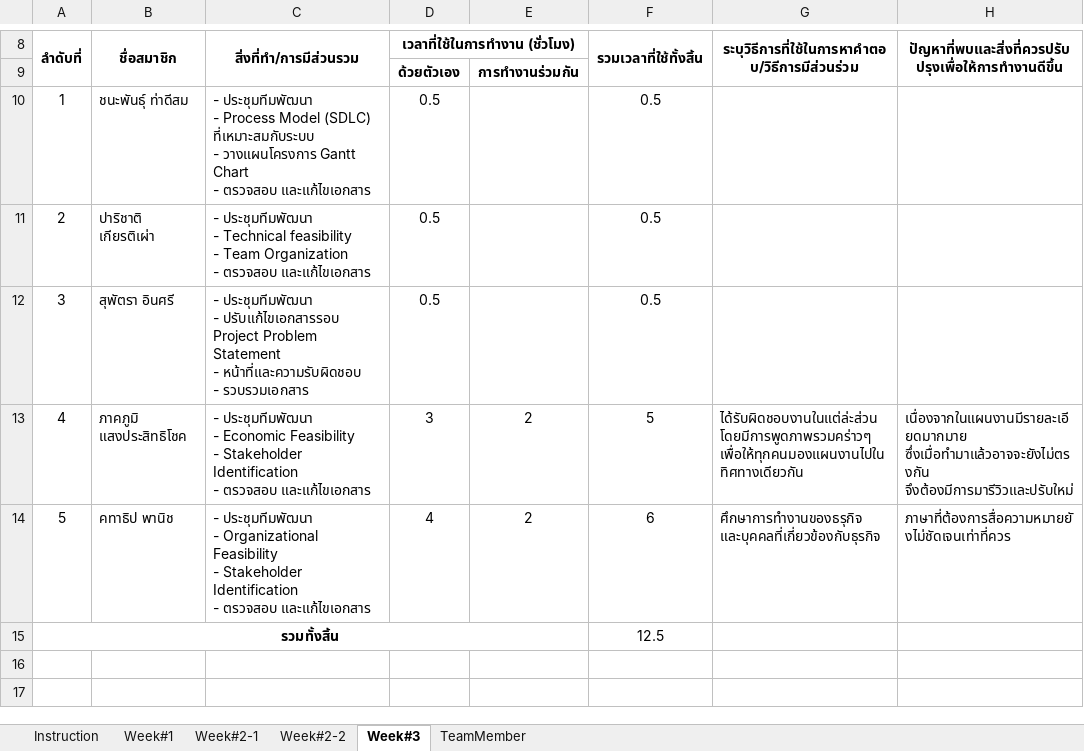
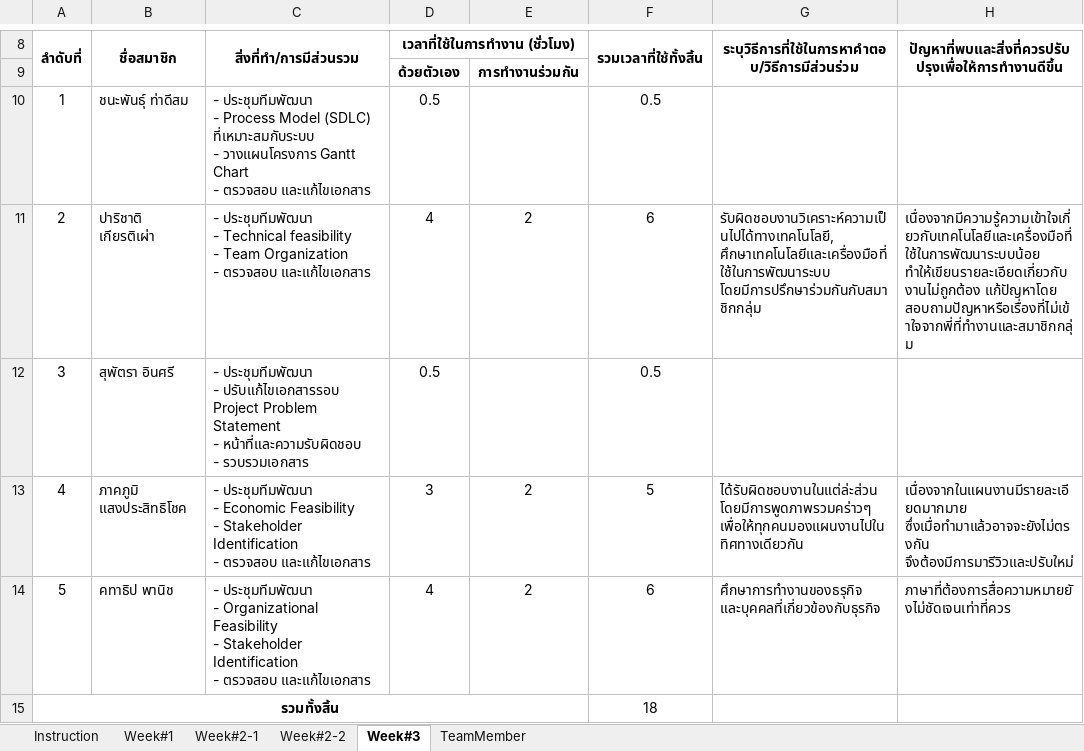
Before and after one commit to atadeesom/BubbleBeeDoc, an Excel workbook: Timesheet and MOM/Timesheet.xlsx, sheet Week#3, drawn as a sheet; only a part is shown, gaps mark what is left out; values as stored, in another font and other column widths than the file's, no borders; the diff names each change by its address in the sheet, - before the commit and + after, or states it on an @@ line.

Commit message:
add new data

```diff
--- a/Timesheet and MOM/Timesheet.xlsx (sheet Week#3)
+++ b/Timesheet and MOM/Timesheet.xlsx (sheet Week#3)
-D11 (เวลาที่ใช้ในการทำงาน (ชั่วโมง)): 0.5
+D11 (เวลาที่ใช้ในการทำงาน (ชั่วโมง)): 4
-E11: (empty)
+E11: 2
-F11 (รวมเวลาที่ใช้ทั้งสิ้น): 0.5
+F11 (รวมเวลาที่ใช้ทั้งสิ้น): 6
-G11: (empty)
+G11: รับผิดชอบงานวิเคราะห์ความเป็นไปได้ทางเทคโนโลยี, ศึกษาเทคโนโลยีและเครื่องมือที่ใช้ในการพัฒนาระบบ โดยมีการปรึกษาร่วมกันกับสมาชิกกลุ่ม
-H11: (empty)
+H11: เนื่องจากมีความรู้ความเข้าใจเกี่ยวกับเทคโนโลยีและเครื่องมือที่ใช้ในการพัฒนาระบบน้อย ทำให้เขียนรายละเอียดเกี่ยวกับงานไม่ถูกต้อง แก้ปัญหาโดย สอบถามปัญหาหรือเรื่องที่ไม่เข้าใจจากพี่ที่ทำงานและสมาชิกกลุ่ม
-F15 (รวมเวลาที่ใช้ทั้งสิ้น): 12.5
+F15 (รวมเวลาที่ใช้ทั้งสิ้น): 18
```
